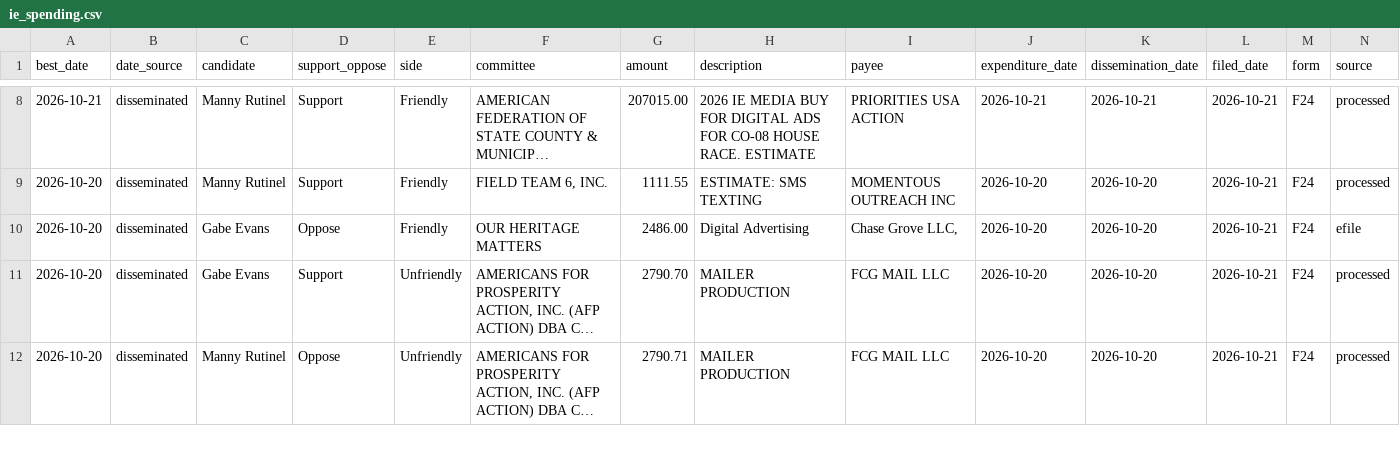
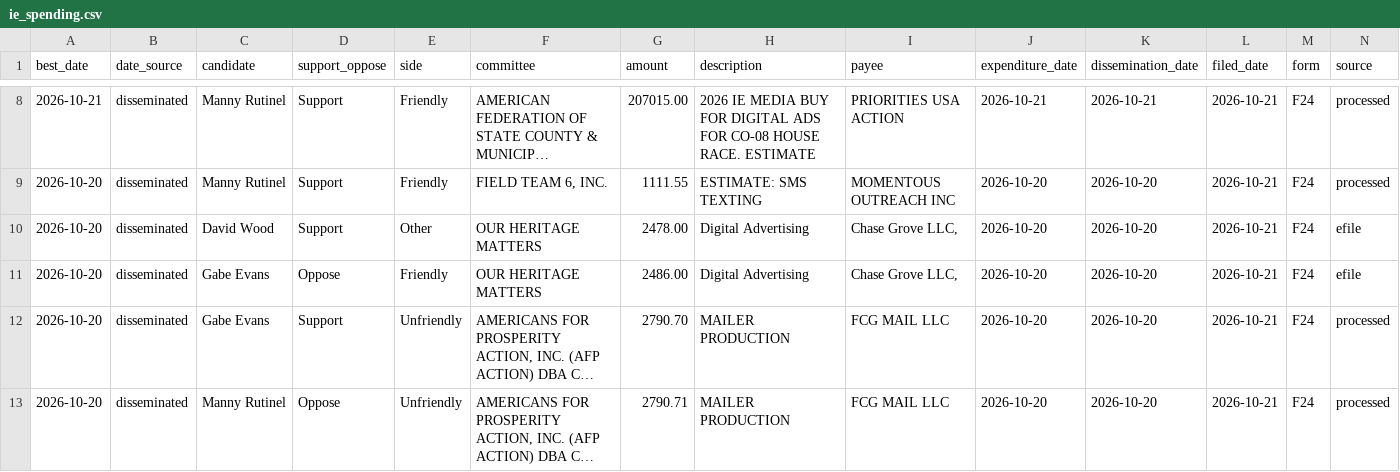
Before and after one commit to elliotgross-aidems/co8-ie-tracker, a CSV file: data/ie_spending.csv, drawn as a sheet; only a part is shown, gaps mark what is left out; long unchanged cells end in …; rows hold the shown columns only; the diff names each change by its address in the sheet, - before the commit and + after, or states it on an @@ line.

```diff
--- a/data/ie_spending.csv
+++ b/data/ie_spending.csv
+row 10: 2026-10-20 | disseminated | David Wood | Support | Other | OUR HERITAGE MATTERS | 2478.00 | Digital Advertising | Chase Grove LLC, | 2026-10-20 | 2026-10-20 | 2026-10-21 | F24 | efile
```
Also changed, not shown: 2 other files.
